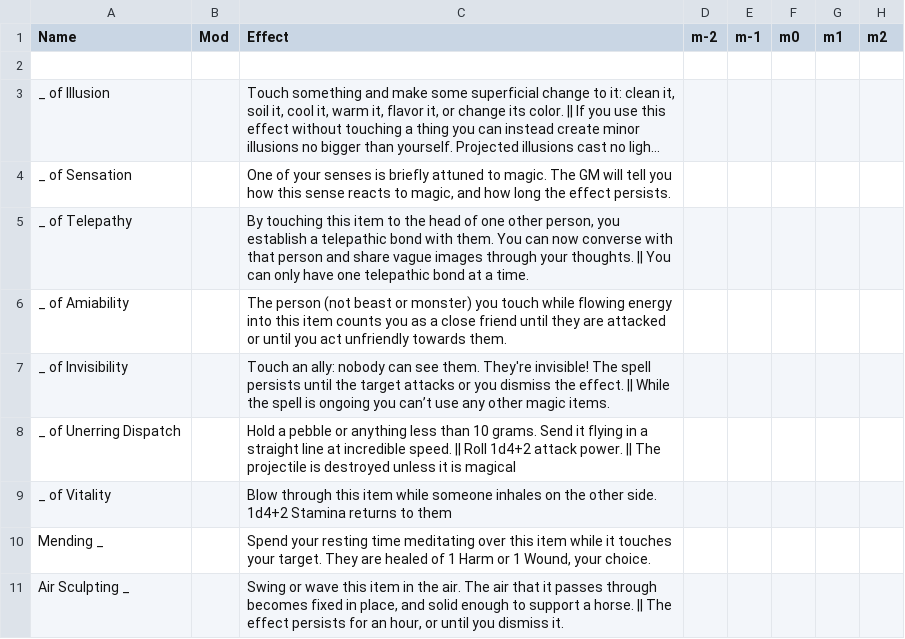
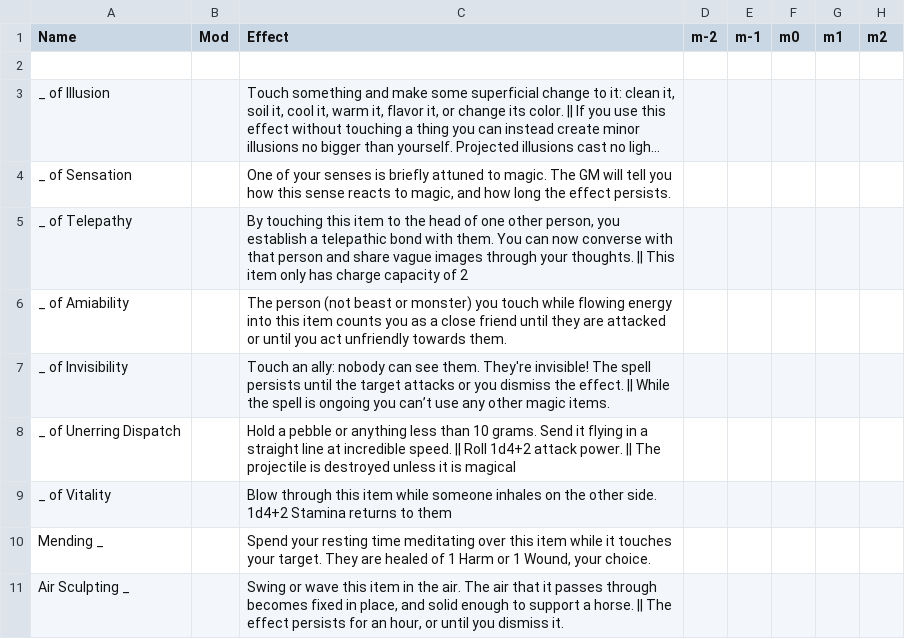
Before and after one commit to barbazul/1kfa, a CSV file: resolution_cards/equipment_sheet.csv, drawn as a sheet; only a part is shown; long unchanged cells end in …; the diff names each change by its address in the sheet, - before the commit and + after, or states it on an @@ line.

```diff
--- a/resolution_cards/equipment_sheet.csv
+++ b/resolution_cards/equipment_sheet.csv
-C5 (Effect): …thoughts. || You can only have one telepathic bond at a time.
+C5 (Effect): …thoughts. || This item only has charge capacity of 2
```
Also changed, not shown: resolution_cards/character_move_sheet.csv, 4 other files.
